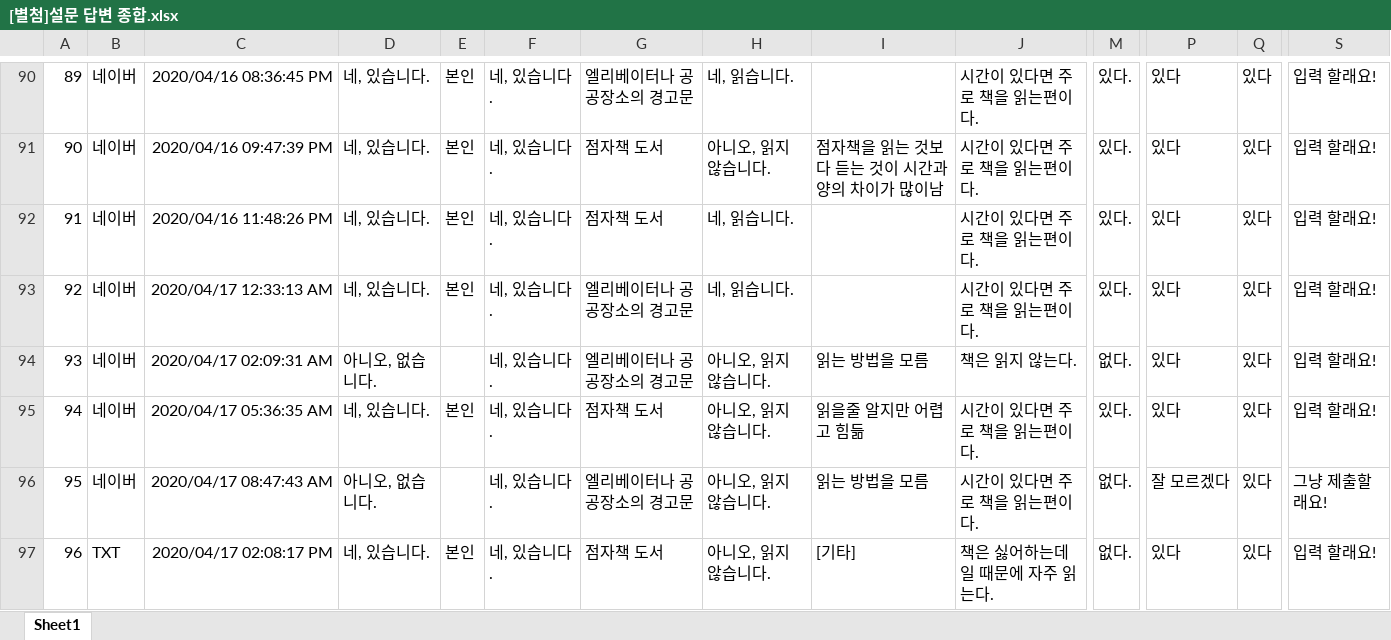
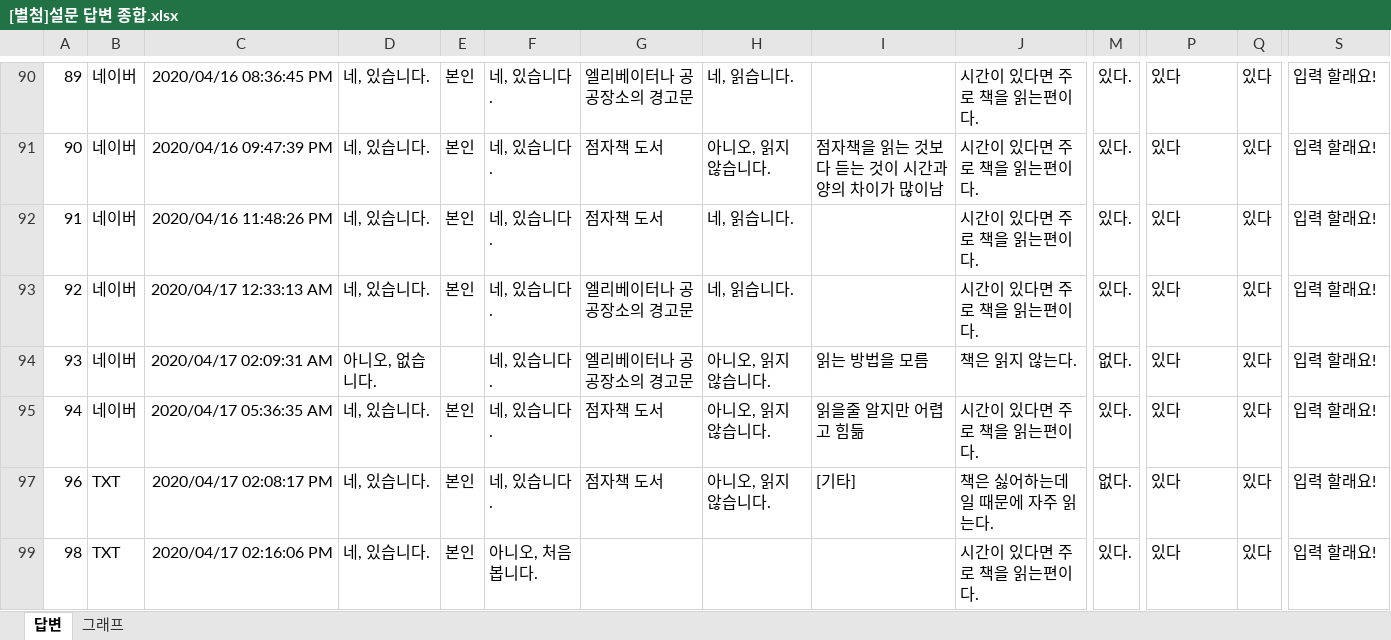
Before and after one commit to KyuhyoJeon/SoW, an Excel workbook: 보고서/[별첨]설문 답변 종합.xlsx, sheet 답변, drawn as a sheet; only a part is shown, gaps mark what is left out; the shorter side is filled out with more unchanged rows; values as stored, in another font and other column widths than the file's, no borders; removed rows and columns are numbered as before the commit, all else as after; rows hold the shown columns only; the diff covers the shown part only; the diff names each change by its address in the sheet, - before the commit and + after, or states it on an @@ line.

```diff
--- a/보고서/[별첨]설문 답변 종합.xlsx (sheet 답변)
+++ b/보고서/[별첨]설문 답변 종합.xlsx (sheet 답변)
-sheet tab: Sheet1
+sheet tab: 답변
+sheet tab: 그래프
@@ row 96 hidden: 95 | 네이버 | 2020/04/17 08:47:43 AM | 아니오, 없습니다. |  | 네, 있습니다. | 엘리베이터나 공공장소의 경고문 | 아니오, 읽지 않습니다. | 읽는 방법을 모름 | 시간이 있다면 주로 책을 읽는편이다. | 없다. | 잘 모르겠다 | 있다 | 그냥 제출할래요! @@
```
Also changed, not shown: 1 added row and 34 hidden or unhidden rows elsewhere in this sheet, charts or pictures.
